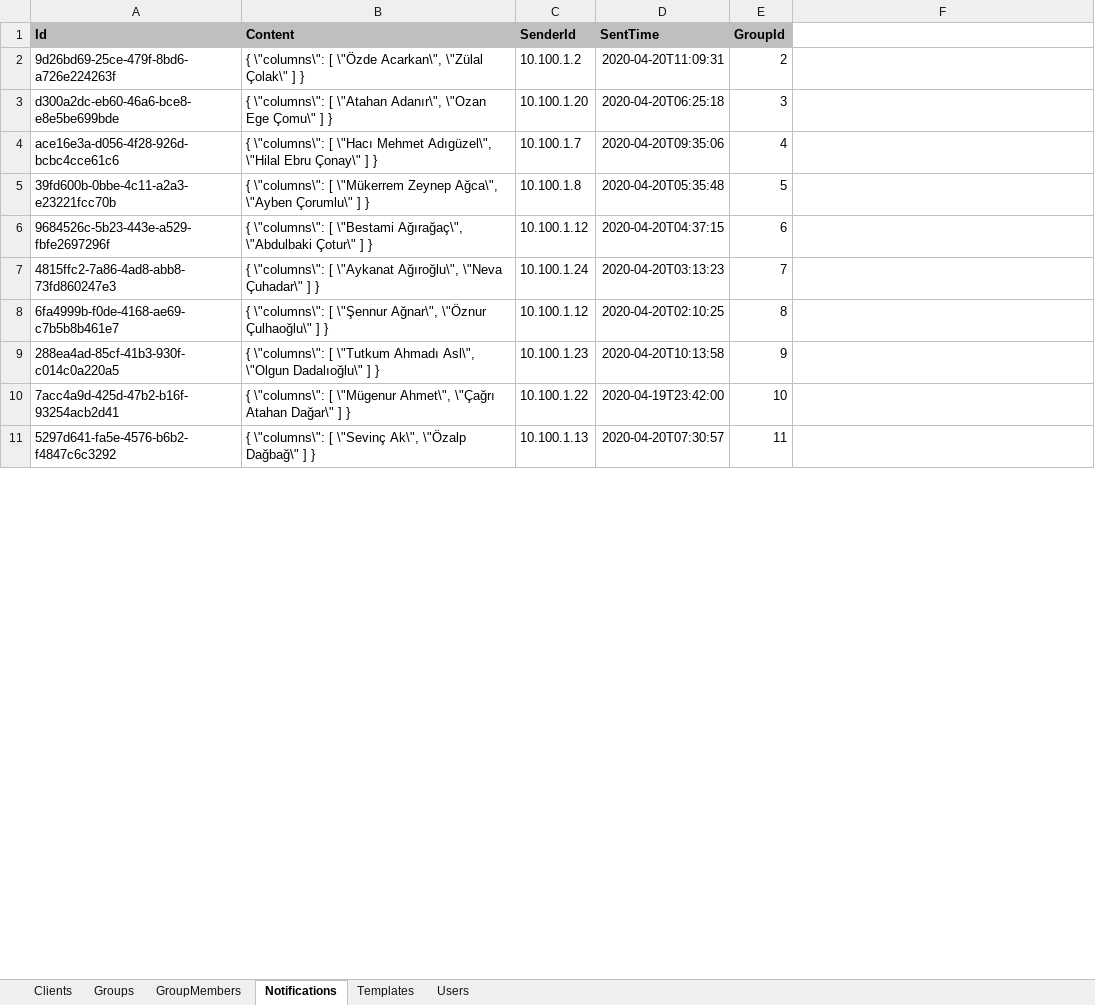
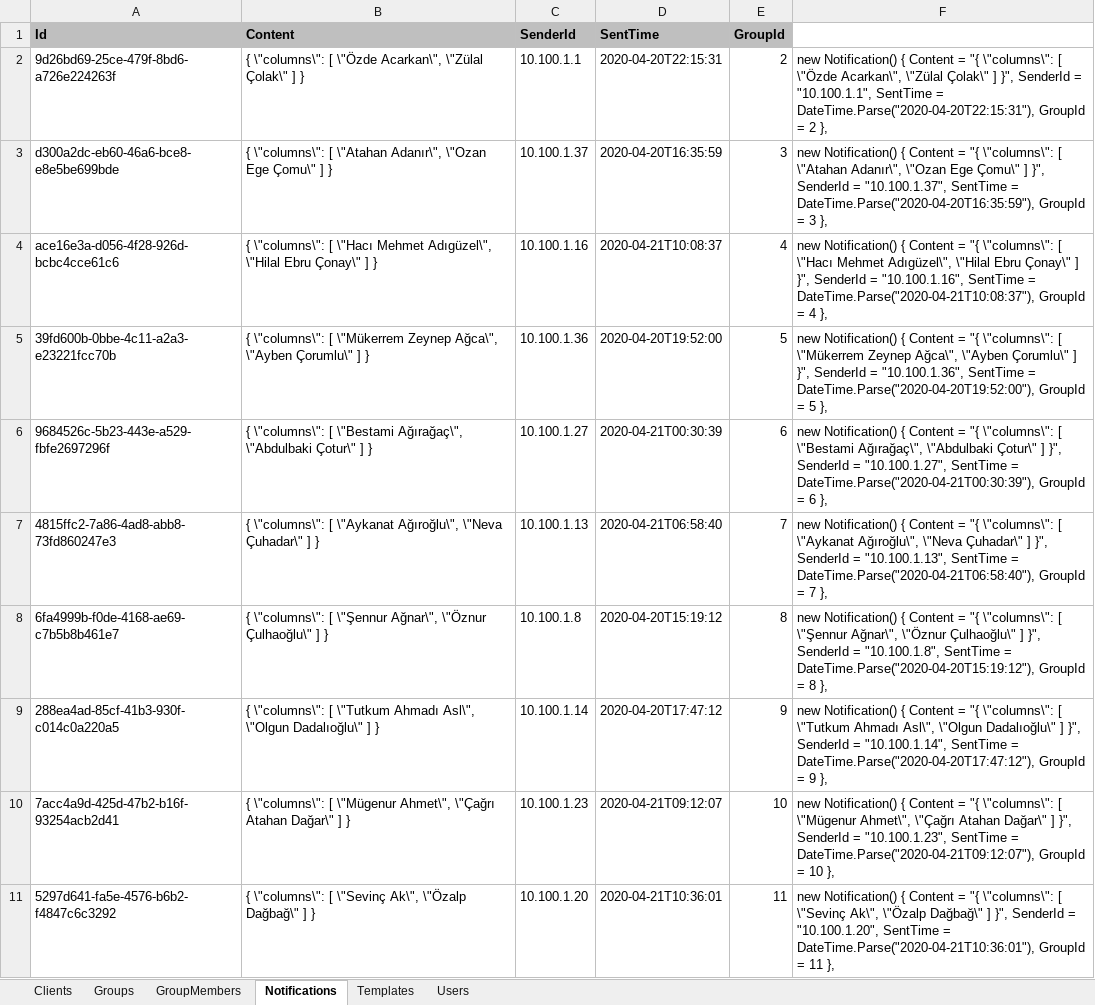
Before and after one commit to gokalpi/Announcer, an Excel workbook: SampleData.xlsx, sheet Notifications, drawn as a sheet; only a part is shown; values as stored, in another font and other column widths than the file's, no borders; conditional formats not drawn; the diff covers the shown part only; the diff names each change by its address in the sheet, - before the commit and + after, or states it on an @@ line.

Commit message:
Seeding data with both json files and inline model definitions implamented

```diff
--- a/SampleData.xlsx (sheet Notifications)
+++ b/SampleData.xlsx (sheet Notifications)
-C2 (SenderId): 10.100.1.2
+C2 (SenderId): 10.100.1.1
-D2 (SentTime): 2020-04-20T11:09:31
+D2 (SentTime): 2020-04-20T22:15:31
-F2: (empty)
+F2: new Notification() { Content = "{ \"columns\": [ \"Özde Acarkan\", \"Zülal Çolak\" ] }", SenderId = "10.100.1.1", SentTime = DateTime.Parse("2020-04-20T22:15:31"), GroupId = 2 },
-C3 (SenderId): 10.100.1.20
+C3 (SenderId): 10.100.1.37
-D3 (SentTime): 2020-04-20T06:25:18
+D3 (SentTime): 2020-04-20T16:35:59
-F3: (empty)
+F3: new Notification() { Content = "{ \"columns\": [ \"Atahan Adanır\", \"Ozan Ege Çomu\" ] }", SenderId = "10.100.1.37", SentTime = DateTime.Parse("2020-04-20T16:35:59"), GroupId = 3 },
-C4 (SenderId): 10.100.1.7
+C4 (SenderId): 10.100.1.16
-D4 (SentTime): 2020-04-20T09:35:06
+D4 (SentTime): 2020-04-21T10:08:37
-F4: (empty)
+F4: new Notification() { Content = "{ \"columns\": [ \"Hacı Mehmet Adıgüzel\", \"Hilal Ebru Çonay\" ] }", SenderId = "10.100.1.16", SentTime = DateTime.Parse("2020-04-21T10:08:37"), GroupId = 4 },
-C5 (SenderId): 10.100.1.8
+C5 (SenderId): 10.100.1.36
-D5 (SentTime): 2020-04-20T05:35:48
+D5 (SentTime): 2020-04-20T19:52:00
-F5: (empty)
+F5: new Notification() { Content = "{ \"columns\": [ \"Mükerrem Zeynep Ağca\", \"Ayben Çorumlu\" ] }", SenderId = "10.100.1.36", SentTime = DateTime.Parse("2020-04-20T19:52:00"), GroupId = 5 },
-C6 (SenderId): 10.100.1.12
+C6 (SenderId): 10.100.1.27
-D6 (SentTime): 2020-04-20T04:37:15
+D6 (SentTime): 2020-04-21T00:30:39
-F6: (empty)
+F6: new Notification() { Content = "{ \"columns\": [ \"Bestami Ağırağaç\", \"Abdulbaki Çotur\" ] }", SenderId = "10.100.1.27", SentTime = DateTime.Parse("2020-04-21T00:30:39"), GroupId = 6 },
-C7 (SenderId): 10.100.1.24
+C7 (SenderId): 10.100.1.13
-D7 (SentTime): 2020-04-20T03:13:23
+D7 (SentTime): 2020-04-21T06:58:40
-F7: (empty)
+F7: new Notification() { Content = "{ \"columns\": [ \"Aykanat Ağıroğlu\", \"Neva Çuhadar\" ] }", SenderId = "10.100.1.13", SentTime = DateTime.Parse("2020-04-21T06:58:40"), GroupId = 7 },
-C8 (SenderId): 10.100.1.12
+C8 (SenderId): 10.100.1.8
-D8 (SentTime): 2020-04-20T02:10:25
+D8 (SentTime): 2020-04-20T15:19:12
-F8: (empty)
+F8: new Notification() { Content = "{ \"columns\": [ \"Şennur Ağnar\", \"Öznur Çulhaoğlu\" ] }", SenderId = "10.100.1.8", SentTime = DateTime.Parse("2020-04-20T15:19:12"), GroupId = 8 },
-C9 (SenderId): 10.100.1.23
+C9 (SenderId): 10.100.1.14
-D9 (SentTime): 2020-04-20T10:13:58
+D9 (SentTime): 2020-04-20T17:47:12
-F9: (empty)
+F9: new Notification() { Content = "{ \"columns\": [ \"Tutkum Ahmadı Asl\", \"Olgun Dadalıoğlu\" ] }", SenderId = "10.100.1.14", SentTime = DateTime.Parse("2020-04-20T17:47:12"), GroupId = 9 },
-C10 (SenderId): 10.100.1.22
+C10 (SenderId): 10.100.1.23
-D10 (SentTime): 2020-04-19T23:42:00
+D10 (SentTime): 2020-04-21T09:12:07
-F10: (empty)
+F10: new Notification() { Content = "{ \"columns\": [ \"Mügenur Ahmet\", \"Çağrı Atahan Dağar\" ] }", SenderId = "10.100.1.23", SentTime = DateTime.Parse("2020-04-21T09:12:07"), GroupId = 10 },
-C11 (SenderId): 10.100.1.13
+C11 (SenderId): 10.100.1.20
-D11 (SentTime): 2020-04-20T07:30:57
+D11 (SentTime): 2020-04-21T10:36:01
-F11: (empty)
+F11: new Notification() { Content = "{ \"columns\": [ \"Sevinç Ak\", \"Özalp Dağbağ\" ] }", SenderId = "10.100.1.20", SentTime = DateTime.Parse("2020-04-21T10:36:01"), GroupId = 11 },
```
Also changed, not shown: 713 edited cells elsewhere in this sheet, sheet Groups, sheet GroupMembers, sheet Clients, sheet Templates, 12 other files.
